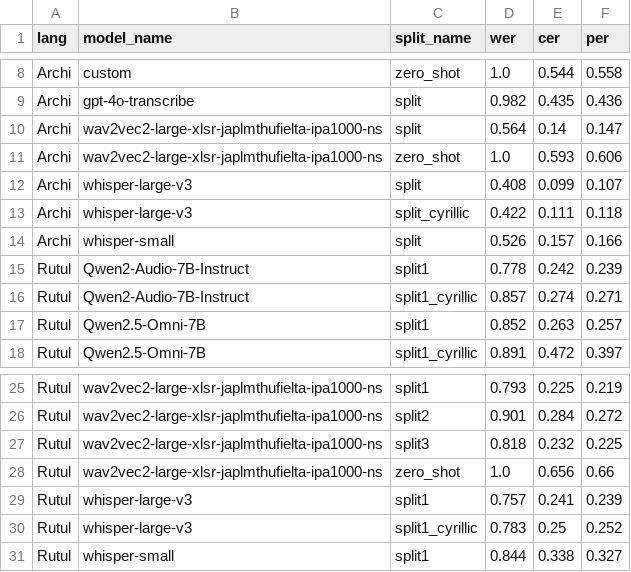
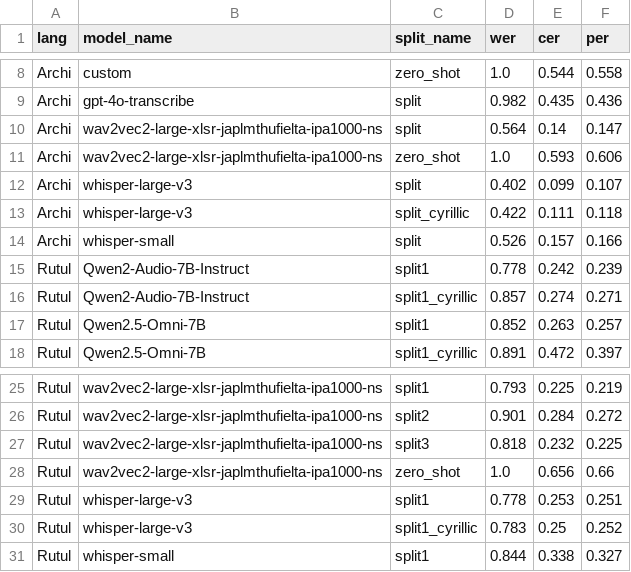
Before and after one commit to mahesh-ak/north_caucasian_asr, a CSV file: results/tabulated_results.csv, drawn as a sheet; only a part is shown, gaps mark what is left out.

```diff
--- a/results/tabulated_results.csv
+++ b/results/tabulated_results.csv
@@ -11,3 +11,3 @@ Archi,wav2vec2-large-xlsr-japlmthufielta-ipa1000-ns,split,0.564,0.14,0.147
 Archi,wav2vec2-large-xlsr-japlmthufielta-ipa1000-ns,zero_shot,1.0,0.593,0.606
-Archi,whisper-large-v3,split,0.408,0.099,0.107
+Archi,whisper-large-v3,split,0.402,0.099,0.107
 Archi,whisper-large-v3,split_cyrillic,0.422,0.111,0.118
@@ -28,3 +28,3 @@ Rutul,wav2vec2-large-xlsr-japlmthufielta-ipa1000-ns,split3,0.818,0.232,0.225
 Rutul,wav2vec2-large-xlsr-japlmthufielta-ipa1000-ns,zero_shot,1.0,0.656,0.66
-Rutul,whisper-large-v3,split1,0.757,0.241,0.239
+Rutul,whisper-large-v3,split1,0.778,0.253,0.251
 Rutul,whisper-large-v3,split1_cyrillic,0.783,0.25,0.252
```
Also changed, not shown: results/Archi/whisper-large-v3/split/predictions.tsv, results/Rutul/whisper-large-v3/split1/predictions.tsv, 4 other files.
